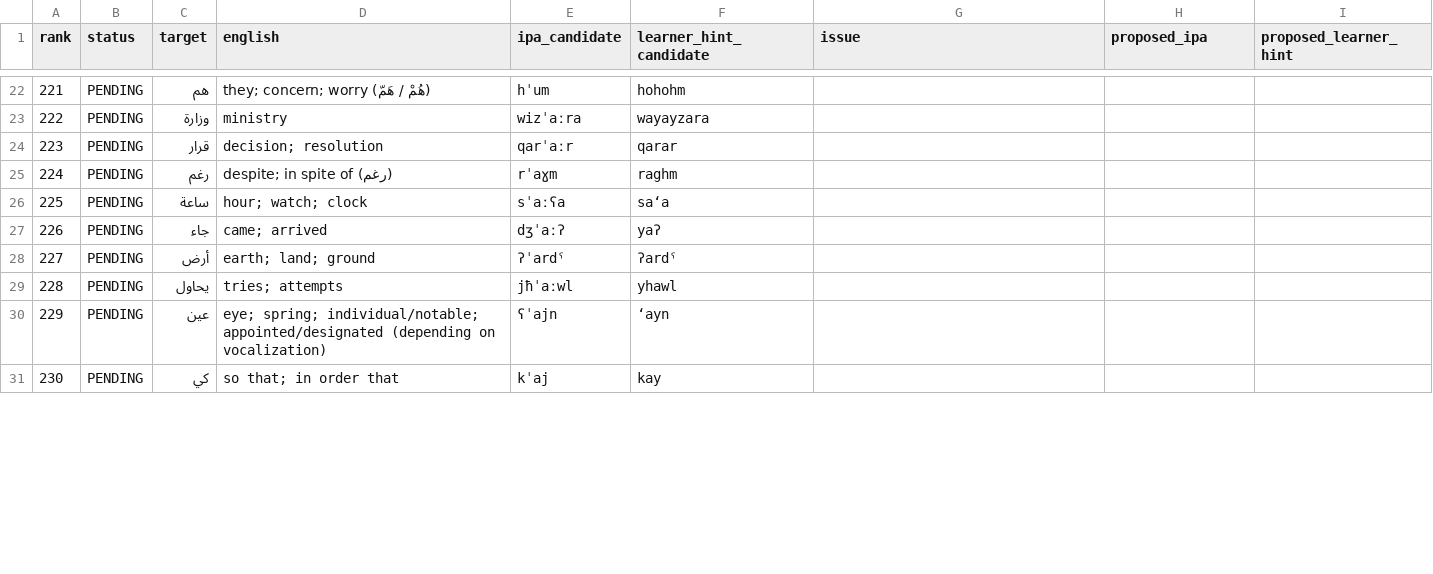
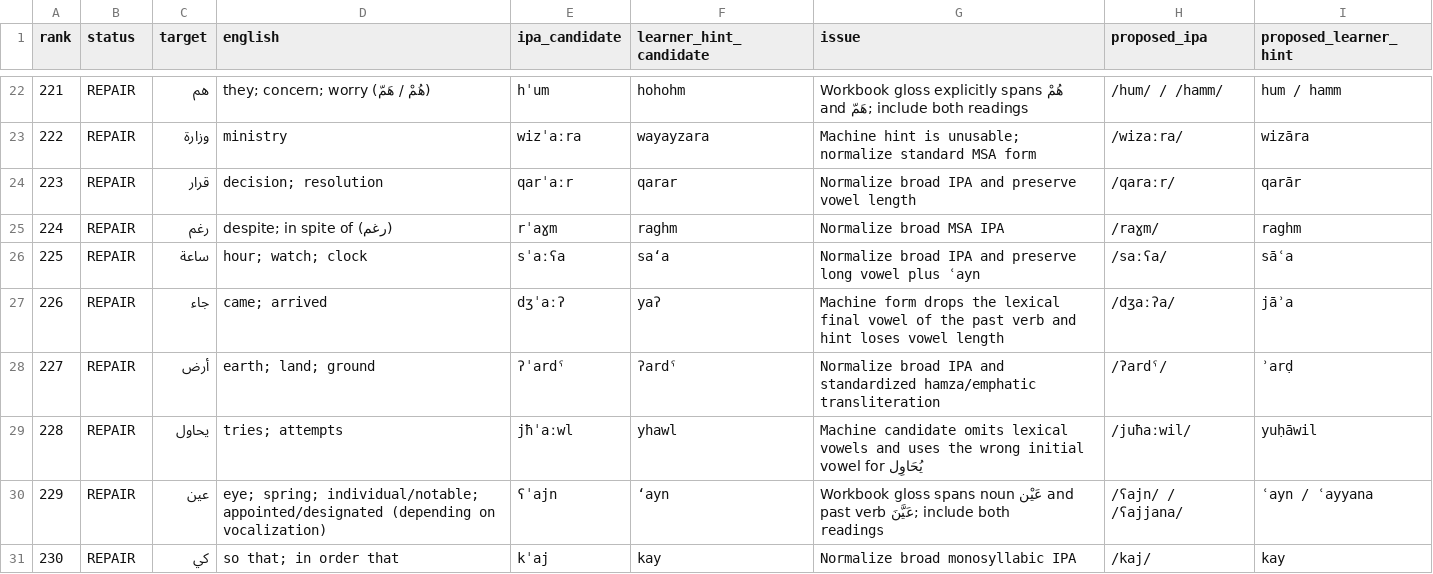
Before and after one commit to ualispublishing/learning, a CSV file: audit/language-workbooks/v1.1-pronunciation/row_by_row/arabic_vocab_0201_0250.csv, drawn as a sheet; only a part is shown, gaps mark what is left out; the diff covers the shown part only.

```diff
--- a/audit/language-workbooks/v1.1-pronunciation/row_by_row/arabic_vocab_0201_0250.csv
+++ b/audit/language-workbooks/v1.1-pronunciation/row_by_row/arabic_vocab_0201_0250.csv
@@ -22,10 +22,10 @@ rank,status,target,english,ipa_candidate,learner_hint_candidate,issue,proposed_i
-221,PENDING,هم,they; concern; worry (هُمْ / هَمّ),hˈum,hohohm,,,
-222,PENDING,وزارة,ministry,wizˈaːra,wayayzara,,,
-223,PENDING,قرار,decision; resolution,qarˈaːr,qarar,,,
-224,PENDING,رغم,despite; in spite of (رغم),rˈaɣm,raghm,,,
-225,PENDING,ساعة,hour; watch; clock,sˈaːʕa,sa‘a,,,
-226,PENDING,جاء,came; arrived,dʒˈaːʔ,yaʔ,,,
-227,PENDING,أرض,earth; land; ground,ʔˈardˤ,ʔardˤ,,,
-228,PENDING,يحاول,tries; attempts,jħˈaːwl,yhawl,,,
-229,PENDING,عين,eye; spring; individual/notable; appointed/designated (depending on vocalization),ʕˈajn,‘ayn,,,
-230,PENDING,كي,so that; in order that,kˈaj,kay,,,
+221,REPAIR,هم,they; concern; worry (هُمْ / هَمّ),hˈum,hohohm,Workbook gloss explicitly spans هُمْ and هَمّ; include both readings,/hum/ / /hamm/,hum / hamm
+222,REPAIR,وزارة,ministry,wizˈaːra,wayayzara,Machine hint is unusable; normalize standard MSA form,/wizaːra/,wizāra
+223,REPAIR,قرار,decision; resolution,qarˈaːr,qarar,Normalize broad IPA and preserve vowel length,/qaraːr/,qarār
+224,REPAIR,رغم,despite; in spite of (رغم),rˈaɣm,raghm,Normalize broad MSA IPA,/raɣm/,raghm
+225,REPAIR,ساعة,hour; watch; clock,sˈaːʕa,sa‘a,Normalize broad IPA and preserve long vowel plus ʿayn,/saːʕa/,sāʿa
+226,REPAIR,جاء,came; arrived,dʒˈaːʔ,yaʔ,Machine form drops the lexical final vowel of the past verb and hint loses vowel length,/dʒaːʔa/,jāʾa
+227,REPAIR,أرض,earth; land; ground,ʔˈardˤ,ʔardˤ,Normalize broad IPA and standardized hamza/emphatic transliteration,/ʔardˤ/,ʾarḍ
+228,REPAIR,يحاول,tries; attempts,jħˈaːwl,yhawl,Machine candidate omits lexical vowels and uses the wrong initial vowel for يُحَاوِل,/juħaːwil/,yuḥāwil
+229,REPAIR,عين,eye; spring; individual/notable; appointed/designated (depending on vocalization),ʕˈajn,‘ayn,Workbook gloss spans noun عَيْن and past verb عَيَّنَ; include both readings,/ʕajn/ / /ʕajjana/,ʿayn / ʿayyana
+230,REPAIR,كي,so that; in order that,kˈaj,kay,Normalize broad monosyllabic IPA,/kaj/,kay
```
Also changed, not shown: 160 edited cells elsewhere in this file.
